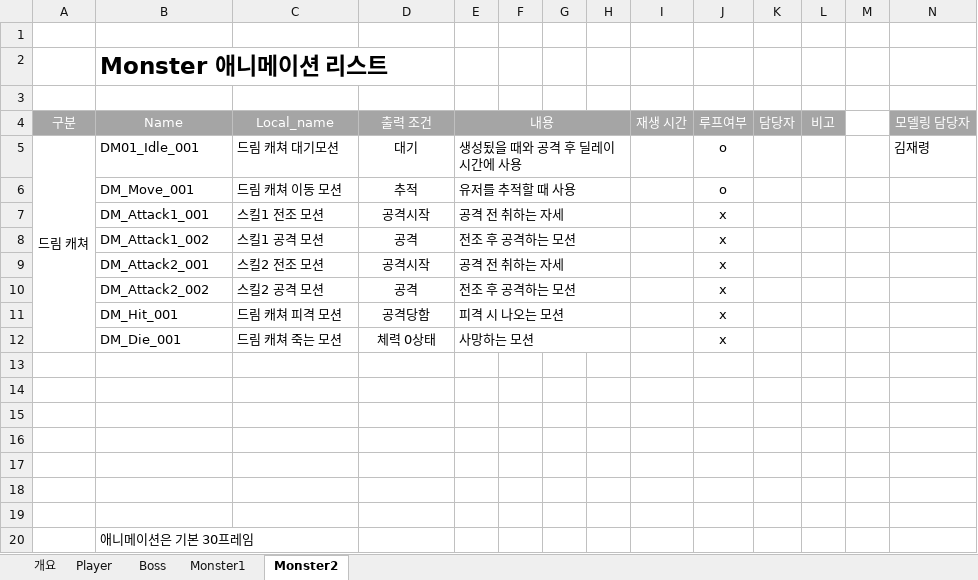
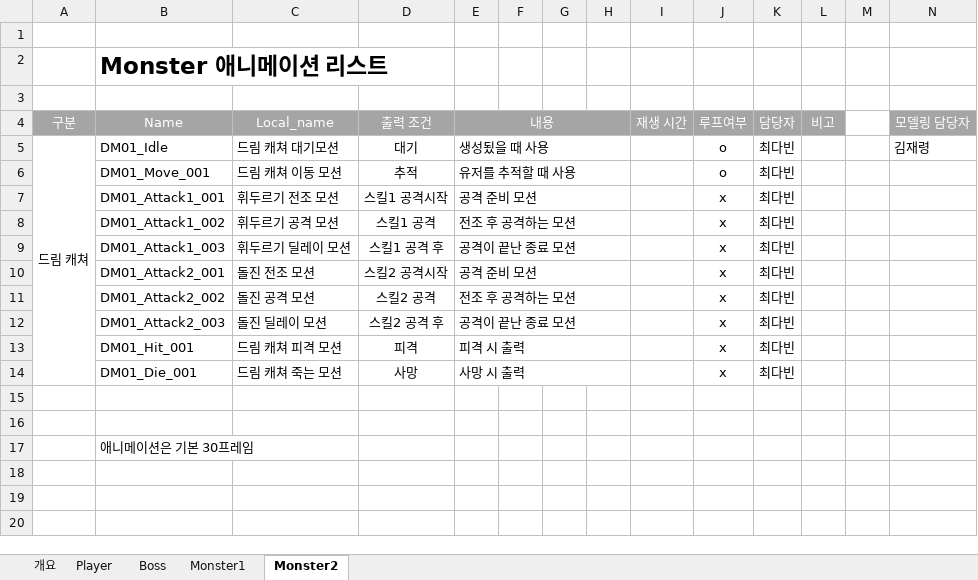
Before and after one commit to lalyns/MondayClass, an Excel workbook: Document/리스트/애니 리스트_강일구.xlsx, sheet Monster2, drawn as a sheet; only a part is shown; values as stored, in another font and other column widths than the file's, no borders; removed rows and columns are numbered as before the commit, all else as after; rows hold the shown columns only; the diff names each change by its address in the sheet, - before the commit and + after, or states it on an @@ line.

```diff
--- a/Document/리스트/애니 리스트_강일구.xlsx (sheet Monster2)
+++ b/Document/리스트/애니 리스트_강일구.xlsx (sheet Monster2)
-A5:A12 merged
+A5:A14 merged
-B5: DM01_Idle_001
+B5: DM01_Idle
-E5: 생성됬을 때와 공격 후 딜레이 시간에 사용
+E5: 생성됬을 때 사용
-K5:K6: (empty)
+K5:K6: 최다빈
-B6: DM_Move_001
+B6: DM01_Move_001
-row 7:  | DM_Attack1_001 | 스킬1 전조 모션 | 공격시작 | 공격 전 취하는 자세 |  |  |  |  | x
+row 7:  | DM01_Attack1_001 | 휘두르기 전조 모션 | 스킬1 공격시작 | 공격 준비 모션 |  |  |  |  | x | 최다빈
-B8: DM_Attack1_002
+B8: DM01_Attack1_002
-C8: 스킬1 공격 모션
+C8: 휘두르기 공격 모션
-D8: 공격
+D8: 스킬1 공격
-K8: (empty)
+K8: 최다빈
-row 9:  | DM_Attack2_001 | 스킬2 전조 모션 | 공격시작 | 공격 전 취하는 자세 |  |  |  |  | x
-row 10:  | DM_Attack2_002 | 스킬2 공격 모션 | 공격 | 전조 후 공격하는 모션 |  |  |  |  | x
-row 11:  | DM_Hit_001 | 드림 캐쳐 피격 모션 | 공격당함 | 피격 시 나오는 모션 |  |  |  |  | x
-row 12:  | DM_Die_001 | 드림 캐쳐 죽는 모션 | 체력 0상태 | 사망하는 모션 |  |  |  |  | x
-row 9: (empty)
+row 9:  | DM01_Attack1_003 | 휘두르기 딜레이 모션 | 스킬1 공격 후 | 공격이 끝난 종료 모션 |  |  |  |  | x | 최다빈
+E9:H9 merged
-row 10: (empty)
+row 10:  | DM01_Attack2_001 | 돌진 전조 모션 | 스킬2 공격시작 | 공격 준비 모션 |  |  |  |  | x | 최다빈
+E10:H10 merged
-row 11: (empty)
+row 11:  | DM01_Attack2_002 | 돌진 공격 모션 | 스킬2 공격 | 전조 후 공격하는 모션 |  |  |  |  | x | 최다빈
+E11:H11 merged
-row 12: (empty)
+row 12:  | DM01_Attack2_003 | 돌진 딜레이 모션 | 스킬2 공격 후 | 공격이 끝난 종료 모션 |  |  |  |  | x | 최다빈
+E12:H12 merged
-row 13: (empty)
+row 13:  | DM01_Hit_001 | 드림 캐쳐 피격 모션 | 피격 | 피격 시 출력 |  |  |  |  | x | 최다빈
+E13:H13 merged
+row 14:  | DM01_Die_001 | 드림 캐쳐 죽는 모션 | 사망 | 사망 시 출력 |  |  |  |  | x | 최다빈
```
Also changed, not shown: Document/시스템 기획서/신규프로젝트_스폰 시스템_강동민.xlsx, 1 other file.
